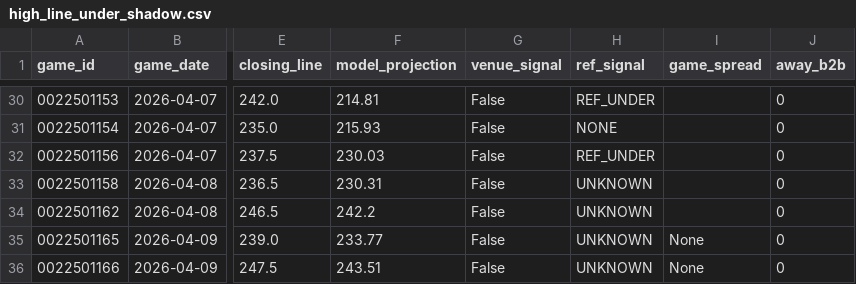
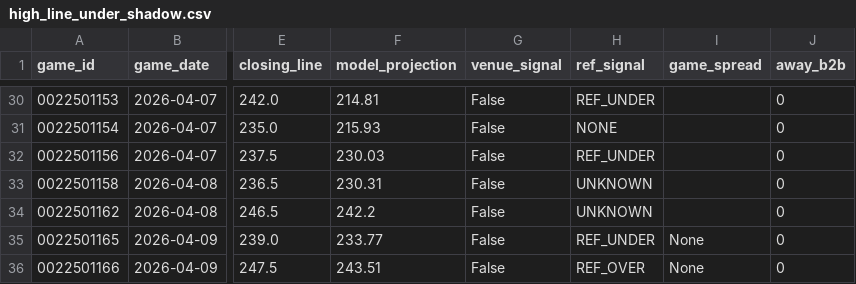
Before and after one commit to jwallace115/mlb-model, a CSV file: nba/data/high_line_under_shadow.csv, drawn as a sheet; only a part is shown, gaps mark what is left out; the diff names each change by its address in the sheet, - before the commit and + after, or states it on an @@ line.

```diff
--- a/nba/data/high_line_under_shadow.csv
+++ b/nba/data/high_line_under_shadow.csv
-H35 (ref_signal): UNKNOWN
+H35 (ref_signal): REF_UNDER
-H36 (ref_signal): UNKNOWN
+H36 (ref_signal): REF_OVER
```
Also changed, not shown: 3 other files.
